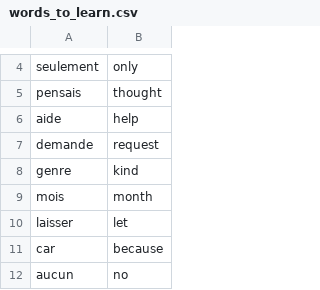
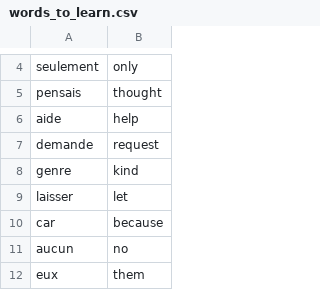
Before and after one commit to Anuj0333/python_mini_projects, a CSV file: Flash card app/data/words_to_learn.csv, drawn as a sheet; only a part is shown, gaps mark what is left out; the shorter side is filled out with more unchanged rows.

```diff
--- a/Flash card app/data/words_to_learn.csv
+++ b/Flash card app/data/words_to_learn.csv
@@ -8,3 +8,2 @@ demande,request
 genre,kind
-mois,month
 laisser,let
```
Also changed, not shown: 5 other files.
